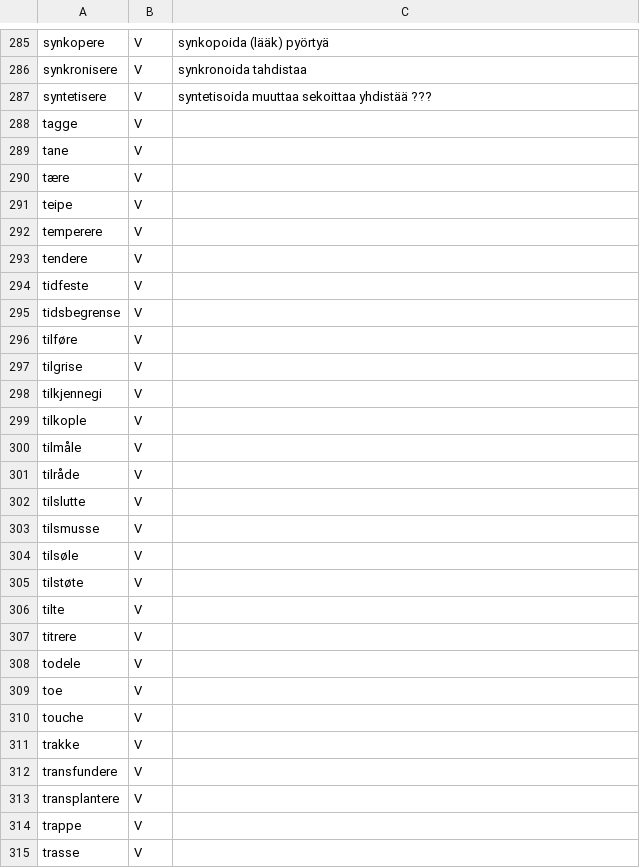
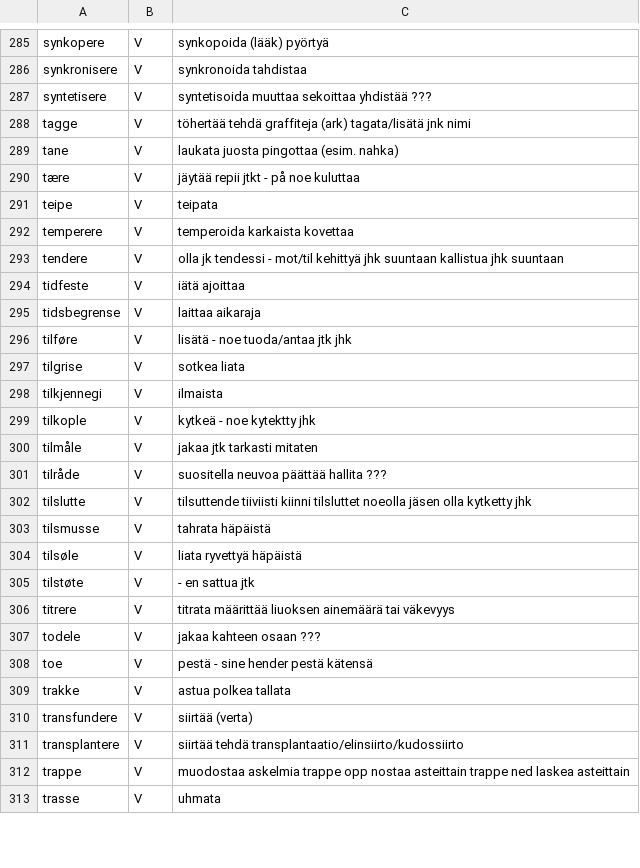
Before and after one commit to giellalt/term-sme-x-nursing, a CSV file: materiale/norsk/klinisk_sykepleie/klinisk_v_missing.csv, drawn as a sheet; only a part is shown, gaps mark what is left out; the diff covers the shown part only.

Commit message:
Lagt til finske ord og termer tag-ynk.

```diff
--- a/materiale/norsk/klinisk_sykepleie/klinisk_v_missing.csv
+++ b/materiale/norsk/klinisk_sykepleie/klinisk_v_missing.csv
@@ -287,29 +287,27 @@ synkronisere	V	synkronoida tahdistaa
 syntetisere	V	syntetisoida    muuttaa sekoittaa   yhdistää ???
-tagge	V	
-tane	V	
-tære	V	
-teipe	V	
-temperere	V	
-tendere	V	
-tidfeste	V	
-tidsbegrense	V	
-tilføre	V	
-tilgrise	V	
-tilkjennegi	V	
-tilkople	V	
-tilmåle	V	
-tilråde	V	
-tilslutte	V	
-tilsmusse	V	
-tilsøle	V	
-tilstøte	V	
-tilte	V	
-titrere	V	
-todele	V	
-toe	V	
-touche	V	
-trakke	V	
-transfundere	V	
-transplantere	V	
-trappe	V	
-trasse	V	
+tagge	V	töhertää    tehdä graffiteja    (ark) tagata/lisätä jnk nimi
+tane	V	laukata   juosta    pingottaa (esim. nahka)
+tære	V	jäytää  repii jtkt  - på noe kuluttaa
+teipe	V	teipata
+temperere	V	temperoida  karkaista   kovettaa
+tendere	V	olla jk tendessi    - mot/til kehittyä jhk suuntaan kallistua jhk suuntaan
+tidfeste	V	iätä    ajoittaa
+tidsbegrense	V	laittaa aikaraja
+tilføre	V	lisätä  - noe   tuoda/antaa jtk jhk
+tilgrise	V	sotkea  liata
+tilkjennegi	V	ilmaista
+tilkople	V	kytkeä  - noe kytektty jhk
+tilmåle	V	jakaa jtk tarkasti mitaten
+tilråde	V	suositella  neuvoa  päättää hallita ???
+tilslutte	V	tilsuttende tiiviisti kiinni    tilsluttet noeolla jäsen    olla kytketty jhk
+tilsmusse	V	tahrata häpäistä
+tilsøle	V	liata   ryvettyä häpäistä
+tilstøte	V	- en sattua jtk
+titrere	V	titrata määrittää liuoksen ainemäärä tai väkevyys
+todele	V	jakaa kahteen osaan ???
+toe	V	pestä   - sine hender   pestä kätensä
+trakke	V	astua   polkea  tallata
+transfundere	V	siirtää (verta)
+transplantere	V	siirtää tehdä transplantaatio/elinsiirto/kudossiirto
+trappe	V	muodostaa askelmia  trappe opp  nostaa asteittain   trappe ned  laskea asteittain
+trasse	V	uhmata
```
Also changed, not shown: 28 edited cells elsewhere in this file.
